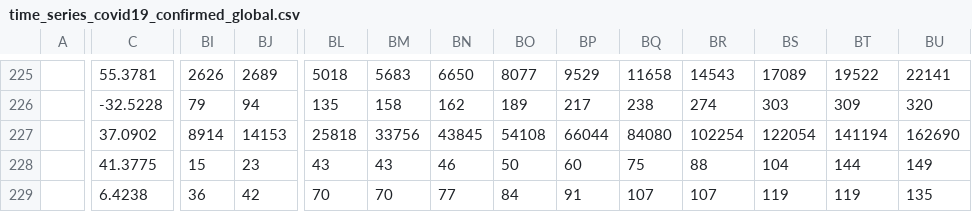
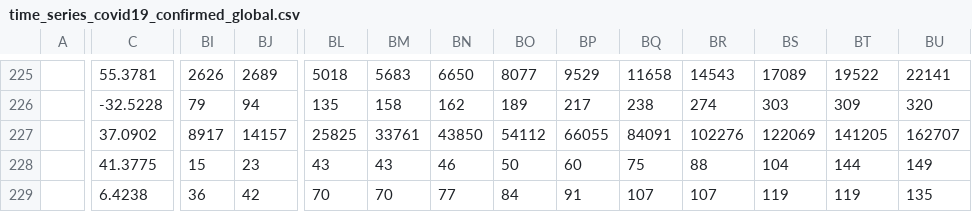
Before and after one commit to zmsp/coronavirus-json-api, a CSV file: v2/csse_covid_19_data/time_series_covid19_confirmed_global.csv, drawn as a sheet; only a part is shown, gaps mark what is left out; the diff covers the shown part only; the diff names each change by its address in the sheet, - before the commit and + after, or states it on an @@ line.

```diff
--- a/v2/csse_covid_19_data/time_series_covid19_confirmed_global.csv
+++ b/v2/csse_covid_19_data/time_series_covid19_confirmed_global.csv
-BI227: 8914
+BI227: 8917
-BJ227: 14153
+BJ227: 14157
-BL227: 25818
+BL227: 25825
-BM227: 33756
+BM227: 33761
-BN227: 43845
+BN227: 43850
-BO227: 54108
+BO227: 54112
-BP227: 66044
+BP227: 66055
-BQ227: 84080
+BQ227: 84091
-BR227: 102254
+BR227: 102276
-BS227: 122054
+BS227: 122069
-BT227: 141194
+BT227: 141205
-BU227: 162690
+BU227: 162707
```
Also changed, not shown: 44 edited cells elsewhere in this file, 4 other files.
